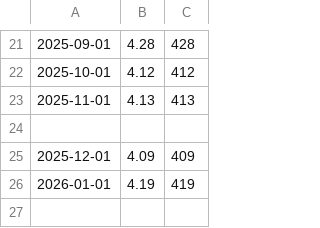
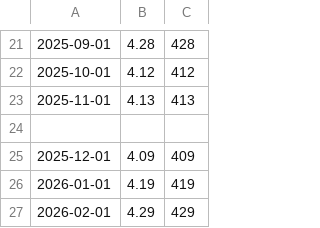
Before and after one commit to LuxSire/Cavallini, a CSV file: RF.csv, drawn as a sheet; only a part is shown, gaps mark what is left out; the diff names each change by its address in the sheet, - before the commit and + after, or states it on an @@ line.

Commit message:
Update RF.csv

```diff
--- a/RF.csv
+++ b/RF.csv
+row 27: 2026-02-01 | 4.29 | 429
```
